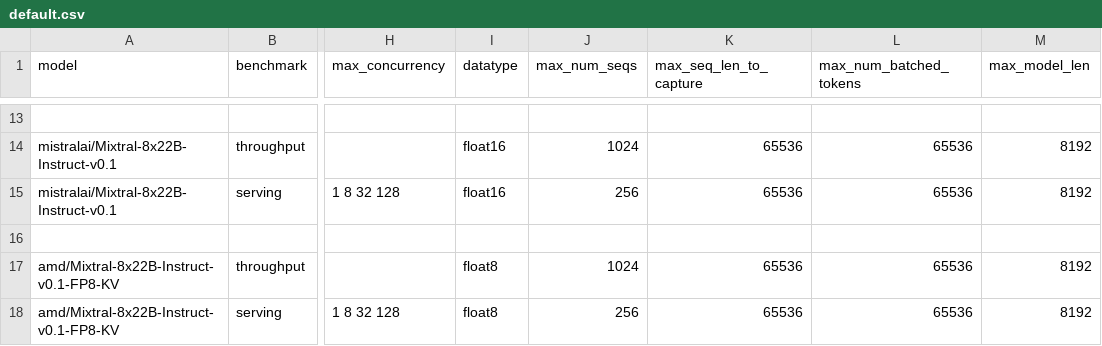
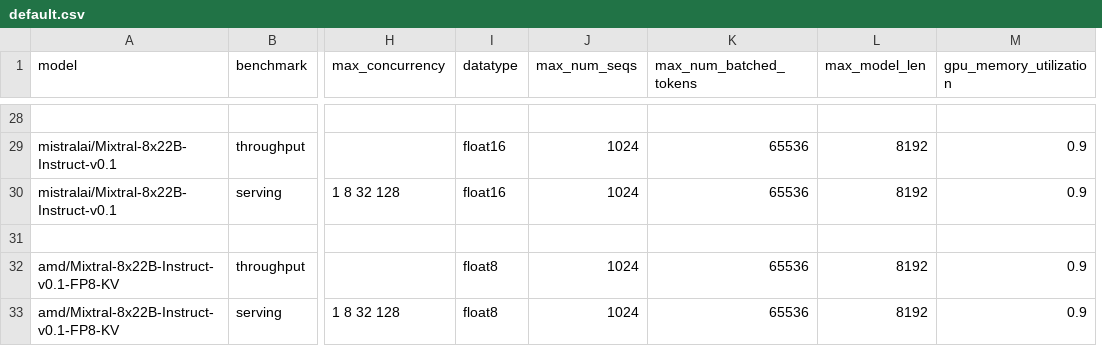
Before and after one commit to ROCm/MAD, a CSV file: scripts/vllm/configs/default.csv, drawn as a sheet; only a part is shown, gaps mark what is left out; removed rows and columns are numbered as before the commit, all else as after; the diff covers the shown part only; the diff names each change by its address in the sheet, - before the commit and + after, or states it on an @@ line.

```diff
--- a/scripts/vllm/configs/default.csv
+++ b/scripts/vllm/configs/default.csv
-column K (max_seq_len_to_capture), rows 14-18: 65536 | 65536 |  | 65536 | 65536
+column M (gpu_memory_utilization), rows 29-33: 0.9 | 0.9 |  | 0.9 | 0.9
-J30 (max_num_seqs): 256
+J30 (max_num_seqs): 1024
-J33 (max_num_seqs): 256
+J33 (max_num_seqs): 1024
```
Also changed, not shown: 15 added rows and 14 edited cells elsewhere in this file, scripts/vllm/configs/extended.csv, scripts/vllm/configs/performance.csv, 6 other files.
